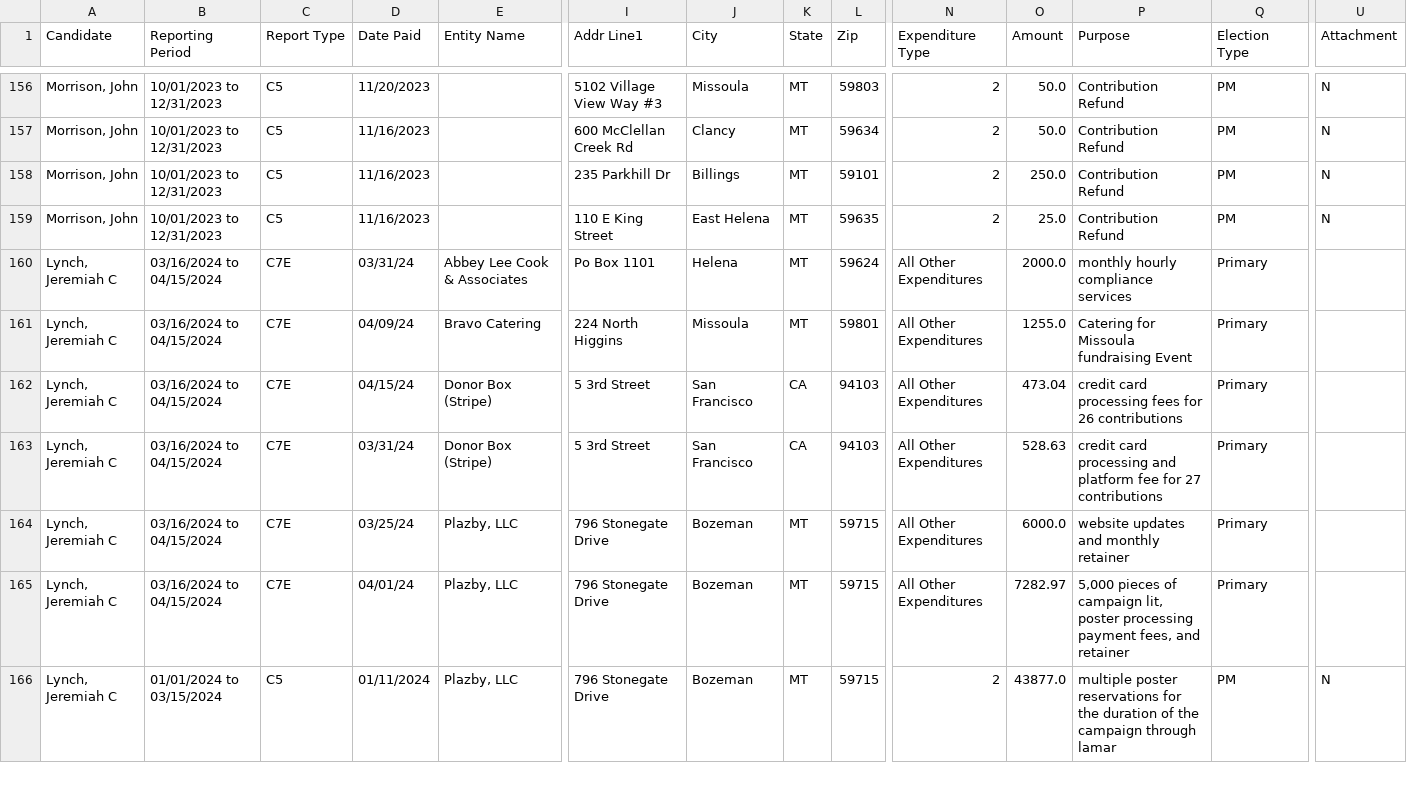
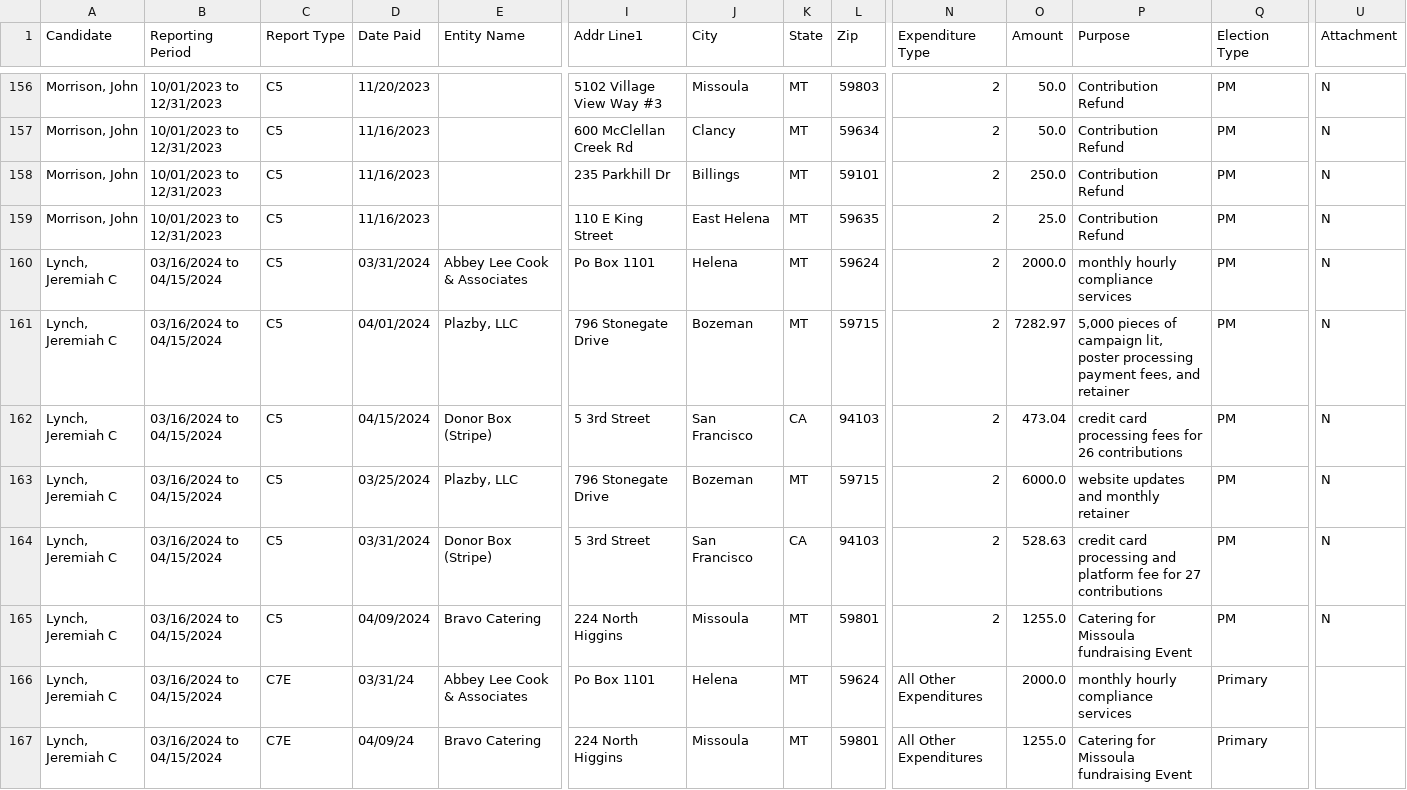
Before and after one commit to eidietrich/cers-interaface, a CSV file: cleaned/2024/supcoChief/expenditures.csv, drawn as a sheet; only a part is shown, gaps mark what is left out; the shorter side is filled out with more unchanged rows; rows hold the shown columns only; the diff names each change by its address in the sheet, - before the commit and + after, or states it on an @@ line.

```diff
--- a/cleaned/2024/supcoChief/expenditures.csv
+++ b/cleaned/2024/supcoChief/expenditures.csv
+row 160: Lynch, Jeremiah C | 03/16/2024 to 04/15/2024 | C5 | 03/31/2024 | Abbey Lee Cook & Associates | Po Box 1101 | Helena | MT | 59624 | 2 | 2000.0 | monthly hourly compliance services | PM | N
+row 161: Lynch, Jeremiah C | 03/16/2024 to 04/15/2024 | C5 | 04/01/2024 | Plazby, LLC | 796 Stonegate Drive | Bozeman | MT | 59715 | 2 | 7282.97 | 5,000 pieces of campaign lit, poster processing payment fees, and retainer | PM | N
+row 162: Lynch, Jeremiah C | 03/16/2024 to 04/15/2024 | C5 | 04/15/2024 | Donor Box (Stripe) | 5 3rd Street | San Francisco | CA | 94103 | 2 | 473.04 | credit card processing fees for 26 contributions | PM | N
+row 163: Lynch, Jeremiah C | 03/16/2024 to 04/15/2024 | C5 | 03/25/2024 | Plazby, LLC | 796 Stonegate Drive | Bozeman | MT | 59715 | 2 | 6000.0 | website updates and monthly retainer | PM | N
+row 164: Lynch, Jeremiah C | 03/16/2024 to 04/15/2024 | C5 | 03/31/2024 | Donor Box (Stripe) | 5 3rd Street | San Francisco | CA | 94103 | 2 | 528.63 | credit card processing and platform fee for 27 contributions | PM | N
+row 165: Lynch, Jeremiah C | 03/16/2024 to 04/15/2024 | C5 | 04/09/2024 | Bravo Catering | 224 North Higgins | Missoula | MT | 59801 | 2 | 1255.0 | Catering for Missoula fundraising Event | PM | N
```
Also changed, not shown: cleaned/2024/ag/expenditures.csv, cleaned/2024/opi/contributions.csv, 31 other files.
